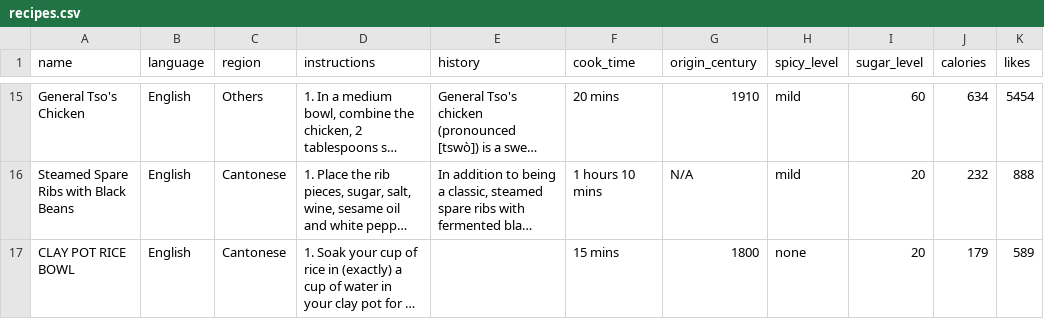
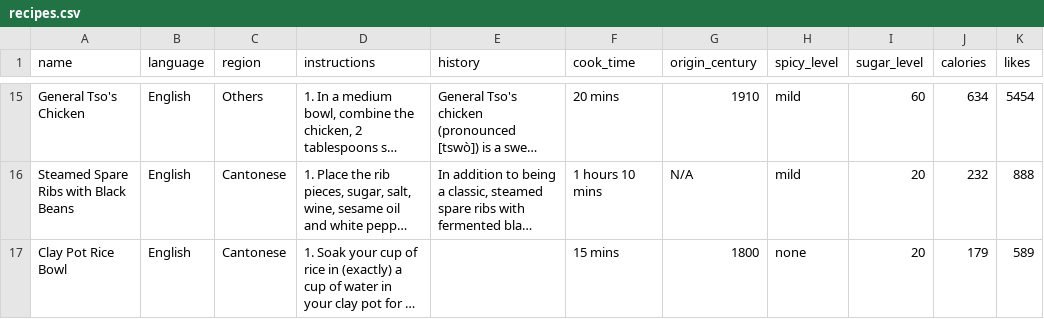
Before and after one commit to jcjc2019/Master_Chef-1, a CSV file: db/recipes.csv, drawn as a sheet; only a part is shown, gaps mark what is left out; long unchanged cells end in …; the diff names each change by its address in the sheet, - before the commit and + after, or states it on an @@ line.

```diff
--- a/db/recipes.csv
+++ b/db/recipes.csv
-A17 (name): CLAY POT RICE BOWL
+A17 (name): Clay Pot Rice Bowl
```
Also changed, not shown: 16 other files.
